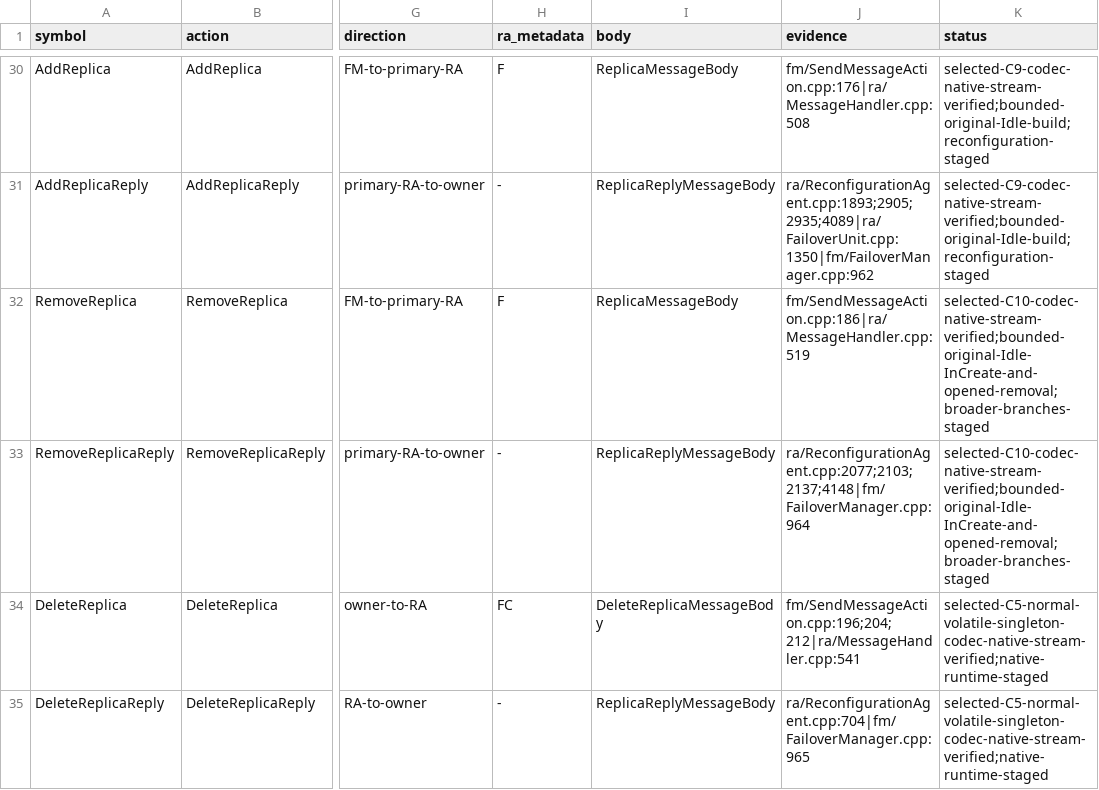
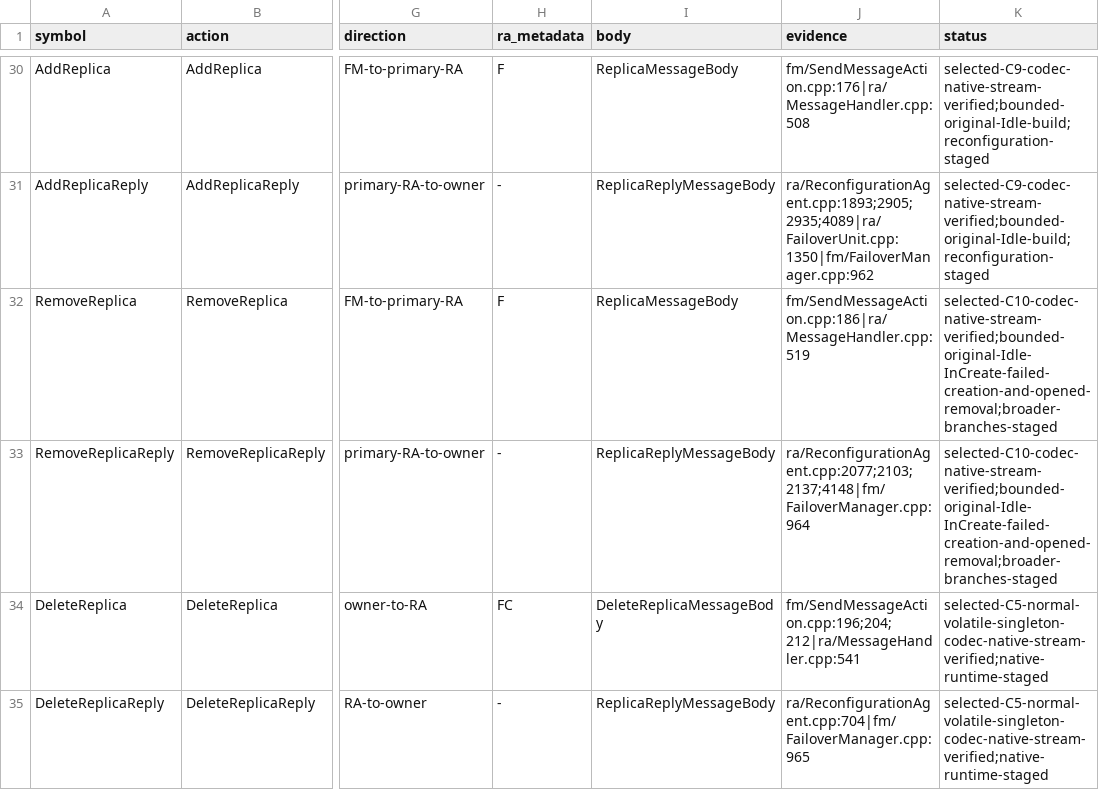
Before and after one commit to youyuanwu/fube, a CSV file: docs/cluster/NativeRaRegistry.csv, drawn as a sheet; only a part is shown, gaps mark what is left out; the diff names each change by its address in the sheet, - before the commit and + after, or states it on an @@ line.

```diff
--- a/docs/cluster/NativeRaRegistry.csv
+++ b/docs/cluster/NativeRaRegistry.csv
-K32:K33 (status): selected-C10-codec-native-stream-verified;bounded-original-Idle-InCreate-and-opened-removal;broader-branches-staged
+K32:K33 (status): selected-C10-codec-native-stream-verified;bounded-original-Idle-InCreate-failed-creation-and-opened-removal;broader-branches-staged
```
Also changed, not shown: 11 other files.
